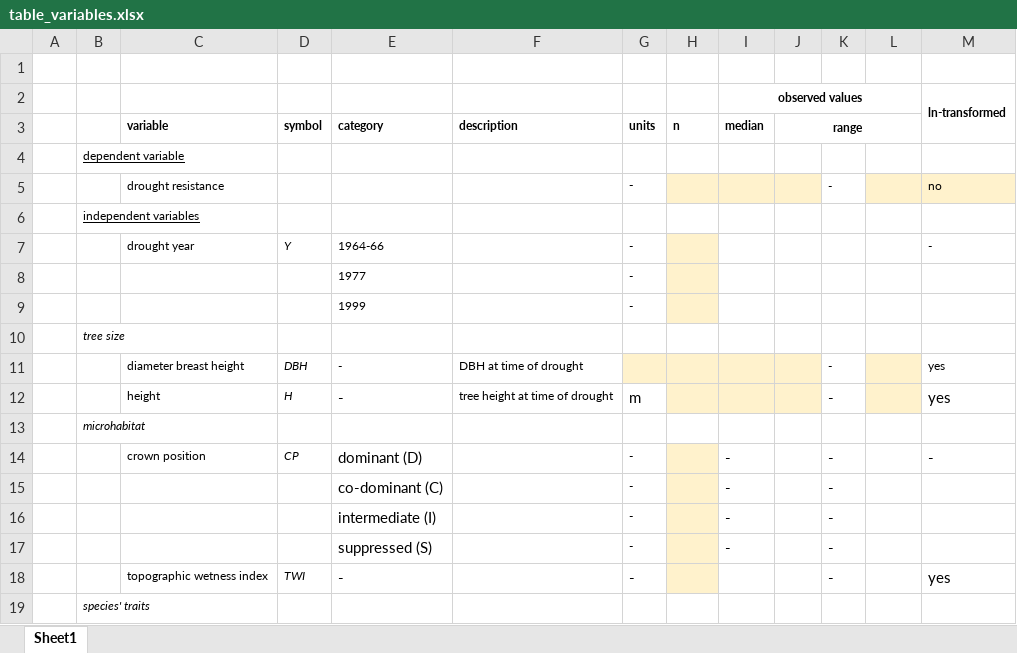
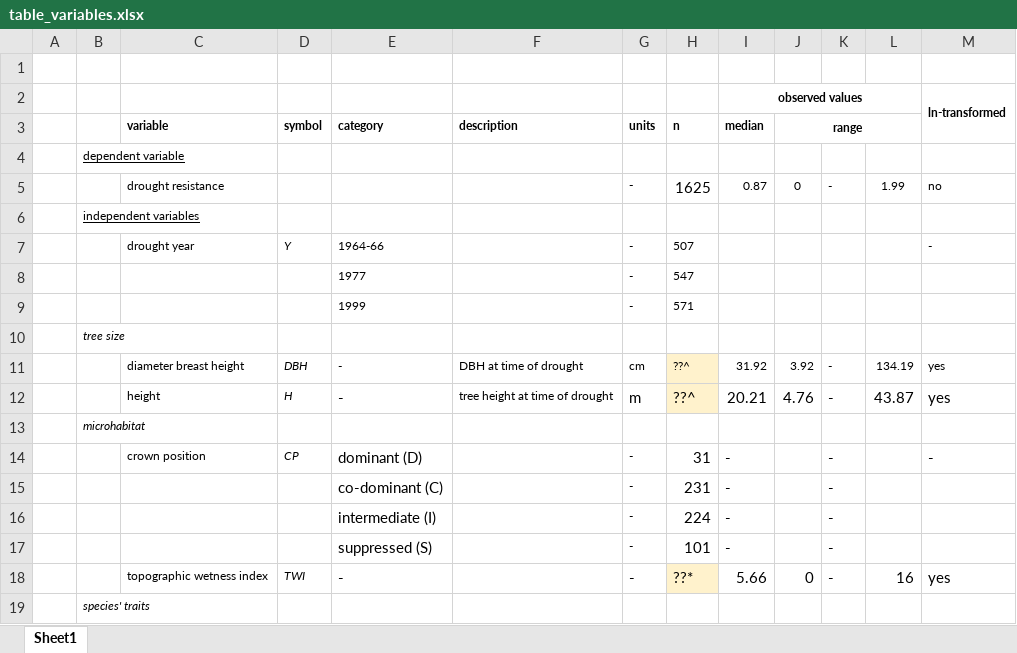
Before and after one commit to SCBI-ForestGEO/McGregor_climate-sensitivity-variation, an Excel workbook: manuscript/tables_figures/table_variables.xlsx, sheet Sheet1, drawn as a sheet; only a part is shown; values as stored, in another font and other column widths than the file's, no borders; the diff covers the shown part only; the diff names each change by its address in the sheet, - before the commit and + after, or states it on an @@ line.

Commit message:
Update table_variables.xlsx

```diff
--- a/manuscript/tables_figures/table_variables.xlsx (sheet Sheet1)
+++ b/manuscript/tables_figures/table_variables.xlsx (sheet Sheet1)
-H5 (n): (empty)
+H5 (n): 1625
-H5:J5 fill: #FFF2CC
+H5:J5 fill: none
-I5 (median): (empty)
+I5 (median): 0.87
-J5 (range): (empty)
+J5 (range): 0
-L5: (empty)
+L5: 1.99
-L5:M5 fill: #FFF2CC
+L5:M5 fill: none
-H7 (n): (empty)
+H7 (n): 507
-H7:H9 fill: #FFF2CC
+H7:H9 fill: none
-H8 (n): (empty)
+H8 (n): 547
-H9 (n): (empty)
+H9 (n): 571
-G11 (units): (empty)
+G11 (units): cm
-G11 fill: #FFF2CC
+G11 fill: none
-H11:H12 (n): (empty)
+H11:H12 (n): ??^
-I11 (median): (empty)
+I11 (median): 31.92
-I11:J12 fill: #FFF2CC
+I11:J12 fill: none
-J11 (range): (empty)
+J11 (range): 3.92
-L11: (empty)
+L11: 134.19
-L11:L12 fill: #FFF2CC
+L11:L12 fill: none
-I12 (median): (empty)
+I12 (median): 20.21
-J12 (range): (empty)
+J12 (range): 4.76
-L12: (empty)
+L12: 43.87
-H14 (n): (empty)
+H14 (n): 31
-H14:H17 fill: #FFF2CC
+H14:H17 fill: none
-H15 (n): (empty)
+H15 (n): 231
-H16 (n): (empty)
+H16 (n): 224
-H17 (n): (empty)
+H17 (n): 101
-H18 (n): (empty)
+H18 (n): ??*
-I18 (median): (empty)
+I18 (median): 5.66
-J18 (range): (empty)
+J18 (range): 0
-L18: (empty)
+L18: 16
```
Also changed, not shown: 3 added rows, 26 edited cells and cell formats elsewhere in this sheet.
